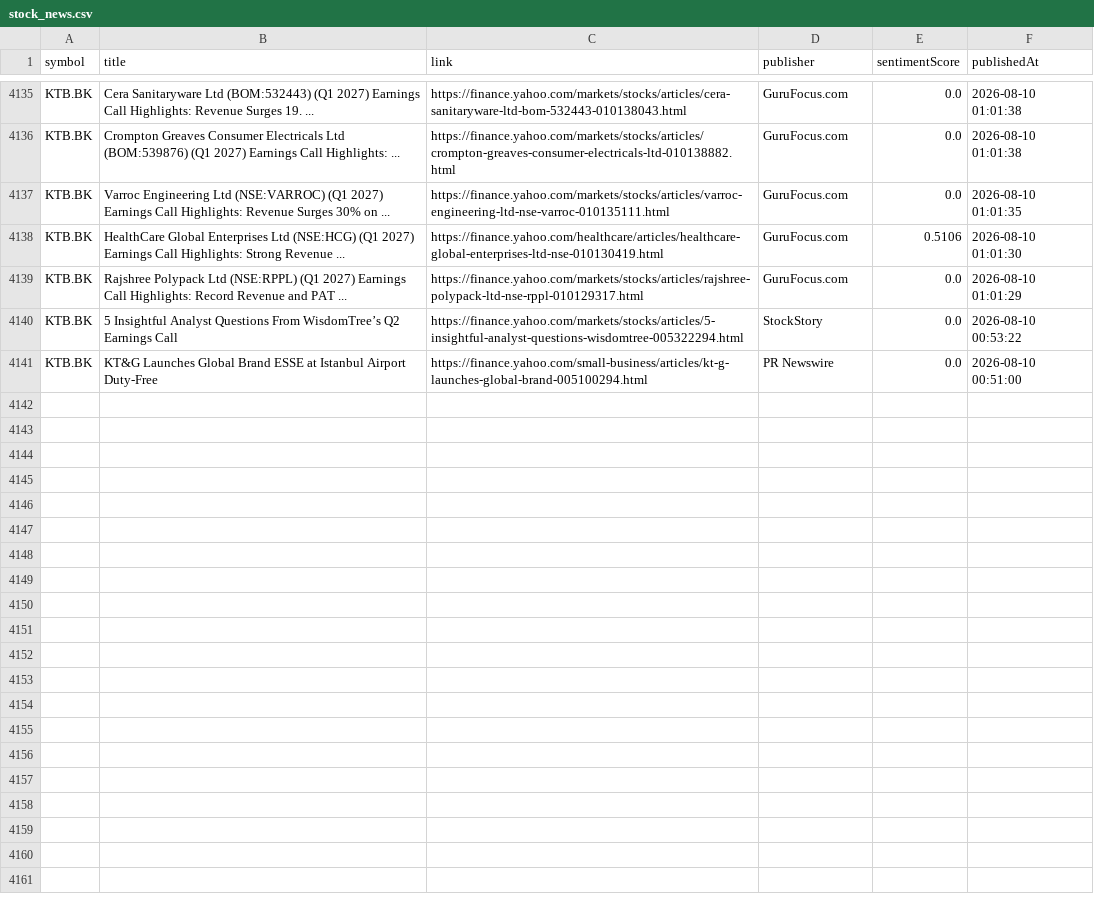
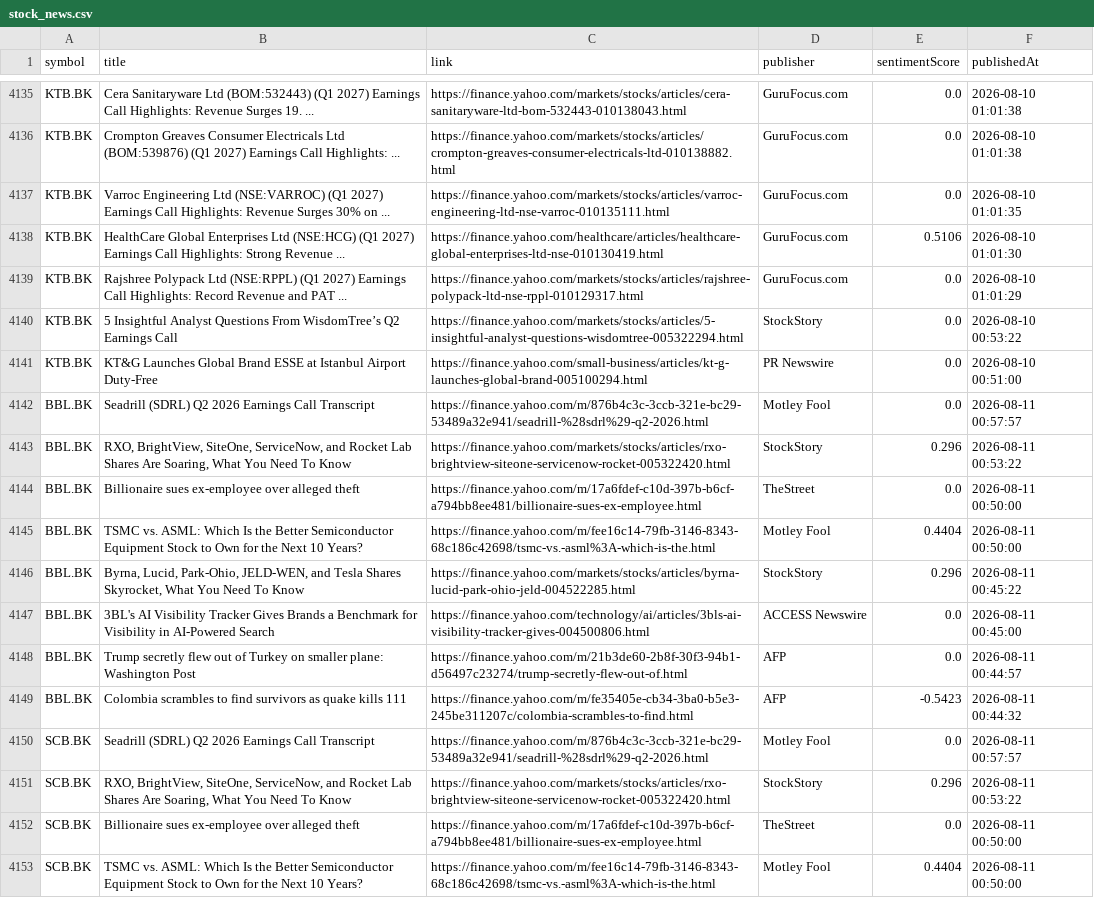
Before and after one commit to Narinthon-B/Finance-market, a CSV file: files/stock_news.csv, drawn as a sheet; only a part is shown, gaps mark what is left out; the diff covers the shown part only.

```diff
--- a/files/stock_news.csv
+++ b/files/stock_news.csv
@@ -4141 +4141,13 @@ KTB.BK,5 Insightful Analyst Questions From WisdomTree’s Q2 Earnings Call,https
 KTB.BK,KT&G Launches Global Brand ESSE at Istanbul Airport Duty-Free,https://finance.yahoo.com/small-business/articles/kt-g-launches-global-brand-005100294.html,PR Newswire,0.0,2026-08-10 00:51:00
+BBL.BK,Seadrill (SDRL) Q2 2026 Earnings Call Transcript,https://finance.yahoo.com/m/876b4c3c-3ccb-321e-bc29-53489a32e941/seadrill-%28sdrl%29-q2-2026.html,Motley Fool,0.0,2026-08-11 00:57:57
+BBL.BK,"RXO, BrightView, SiteOne, ServiceNow, and Rocket Lab Shares Are Soaring, What You Need To Know",https://finance.yahoo.com/markets/stocks/articles/rxo-brightview-siteone-servicenow-rocket-005322420.html,StockStory,0.296,2026-08-11 00:53:22
+BBL.BK,Billionaire sues ex-employee over alleged theft,https://finance.yahoo.com/m/17a6fdef-c10d-397b-b6cf-a794bb8ee481/billionaire-sues-ex-employee.html,TheStreet,0.0,2026-08-11 00:50:00
+BBL.BK,TSMC vs. ASML: Which Is the Better Semiconductor Equipment Stock to Own for the Next 10 Years?,https://finance.yahoo.com/m/fee16c14-79fb-3146-8343-68c186c42698/tsmc-vs.-asml%3A-which-is-the.html,Motley Fool,0.4404,2026-08-11 00:50:00
+BBL.BK,"Byrna, Lucid, Park-Ohio, JELD-WEN, and Tesla Shares Skyrocket, What You Need To Know",https://finance.yahoo.com/markets/stocks/articles/byrna-lucid-park-ohio-jeld-004522285.html,StockStory,0.296,2026-08-11 00:45:22
+BBL.BK,3BL's AI Visibility Tracker Gives Brands a Benchmark for Visibility in AI-Powered Search,https://finance.yahoo.com/technology/ai/articles/3bls-ai-visibility-tracker-gives-004500806.html,ACCESS Newswire,0.0,2026-08-11 00:45:00
+BBL.BK,Trump secretly flew out of Turkey on smaller plane: Washington Post,https://finance.yahoo.com/m/21b3de60-2b8f-30f3-94b1-d56497c23274/trump-secretly-flew-out-of.html,AFP,0.0,2026-08-11 00:44:57
+BBL.BK,Colombia scrambles to find survivors as quake kills 111,https://finance.yahoo.com/m/fe35405e-cb34-3ba0-b5e3-245be311207c/colombia-scrambles-to-find.html,AFP,-0.5423,2026-08-11 00:44:32
+SCB.BK,Seadrill (SDRL) Q2 2026 Earnings Call Transcript,https://finance.yahoo.com/m/876b4c3c-3ccb-321e-bc29-53489a32e941/seadrill-%28sdrl%29-q2-2026.html,Motley Fool,0.0,2026-08-11 00:57:57
+SCB.BK,"RXO, BrightView, SiteOne, ServiceNow, and Rocket Lab Shares Are Soaring, What You Need To Know",https://finance.yahoo.com/markets/stocks/articles/rxo-brightview-siteone-servicenow-rocket-005322420.html,StockStory,0.296,2026-08-11 00:53:22
+SCB.BK,Billionaire sues ex-employee over alleged theft,https://finance.yahoo.com/m/17a6fdef-c10d-397b-b6cf-a794bb8ee481/billionaire-sues-ex-employee.html,TheStreet,0.0,2026-08-11 00:50:00
+SCB.BK,TSMC vs. ASML: Which Is the Better Semiconductor Equipment Stock to Own for the Next 10 Years?,https://finance.yahoo.com/m/fee16c14-79fb-3146-8343-68c186c42698/tsmc-vs.-asml%3A-which-is-the.html,Motley Fool,0.4404,2026-08-11 00:50:00
```
Also changed, not shown: 12 added rows elsewhere in this file, files/stock_prices.csv.
